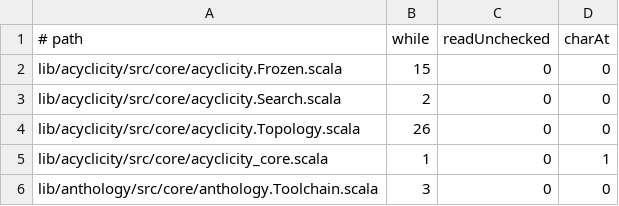
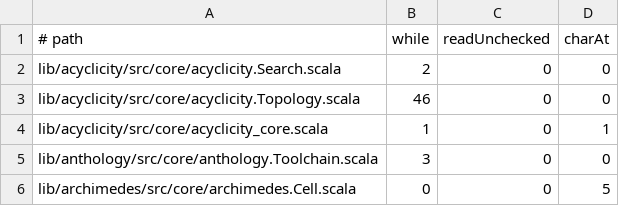
Before and after one commit to propensive/soundness, a TSV file: etc/while-baseline.tsv, drawn as a sheet; only a part is shown; the shorter side is filled out with more unchanged rows.

```diff
--- a/etc/while-baseline.tsv
+++ b/etc/while-baseline.tsv
@@ -1,5 +1,4 @@
 # path	while	readUnchecked	charAt
-lib/acyclicity/src/core/acyclicity.Frozen.scala	15	0	0
 lib/acyclicity/src/core/acyclicity.Search.scala	2	0	0
-lib/acyclicity/src/core/acyclicity.Topology.scala	26	0	0
+lib/acyclicity/src/core/acyclicity.Topology.scala	46	0	0
 lib/acyclicity/src/core/acyclicity_core.scala	1	0	1
```
Also changed, not shown: 13 other files.
